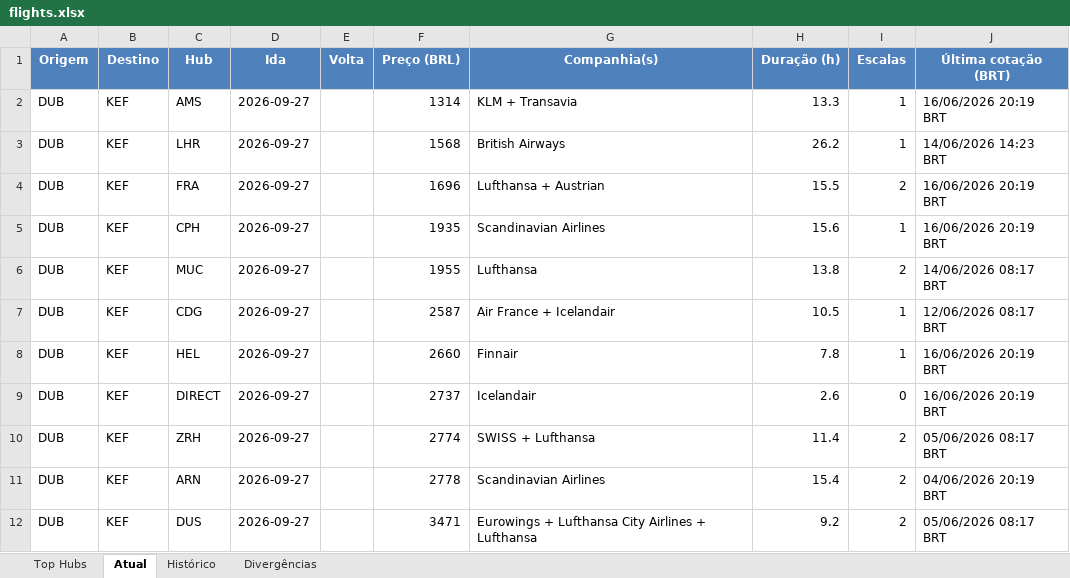
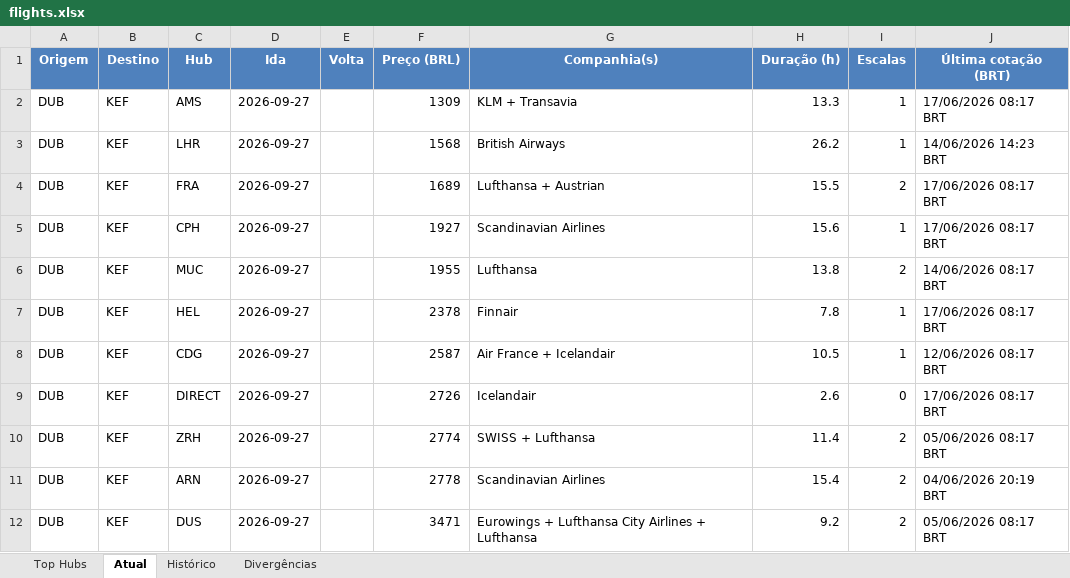
Before and after one commit to VoxJurTech/flight-monitor-dub-kef, an Excel workbook: docs/flights.xlsx, sheet Atual, drawn as a sheet; values as stored, in another font and other column widths than the file's, no borders; conditional formats not drawn; removed rows and columns are numbered as before the commit, all else as after; the diff names each change by its address in the sheet, - before the commit and + after, or states it on an @@ line.

```diff
--- a/docs/flights.xlsx (sheet Atual)
+++ b/docs/flights.xlsx (sheet Atual)
-F2 (Preço (BRL)): 1314
+F2 (Preço (BRL)): 1309
-J2 (Última cotação (BRT)): 16/06/2026 20:19 BRT
+J2 (Última cotação (BRT)): 17/06/2026 08:17 BRT
-F4 (Preço (BRL)): 1696
+F4 (Preço (BRL)): 1689
-J4:J5 (Última cotação (BRT)): 16/06/2026 20:19 BRT
+J4:J5 (Última cotação (BRT)): 17/06/2026 08:17 BRT
-F5 (Preço (BRL)): 1935
+F5 (Preço (BRL)): 1927
+row 7: DUB | KEF | HEL | 2026-09-27 |  | 2378 | Finnair | 7.8 | 1 | 17/06/2026 08:17 BRT
-row 8: DUB | KEF | HEL | 2026-09-27 |  | 2660 | Finnair | 7.8 | 1 | 16/06/2026 20:19 BRT
-F9 (Preço (BRL)): 2737
+F9 (Preço (BRL)): 2726
-J9 (Última cotação (BRT)): 16/06/2026 20:19 BRT
+J9 (Última cotação (BRT)): 17/06/2026 08:17 BRT
```
Also changed, not shown: sheet Top Hubs, sheet Histórico, 2 other files.
